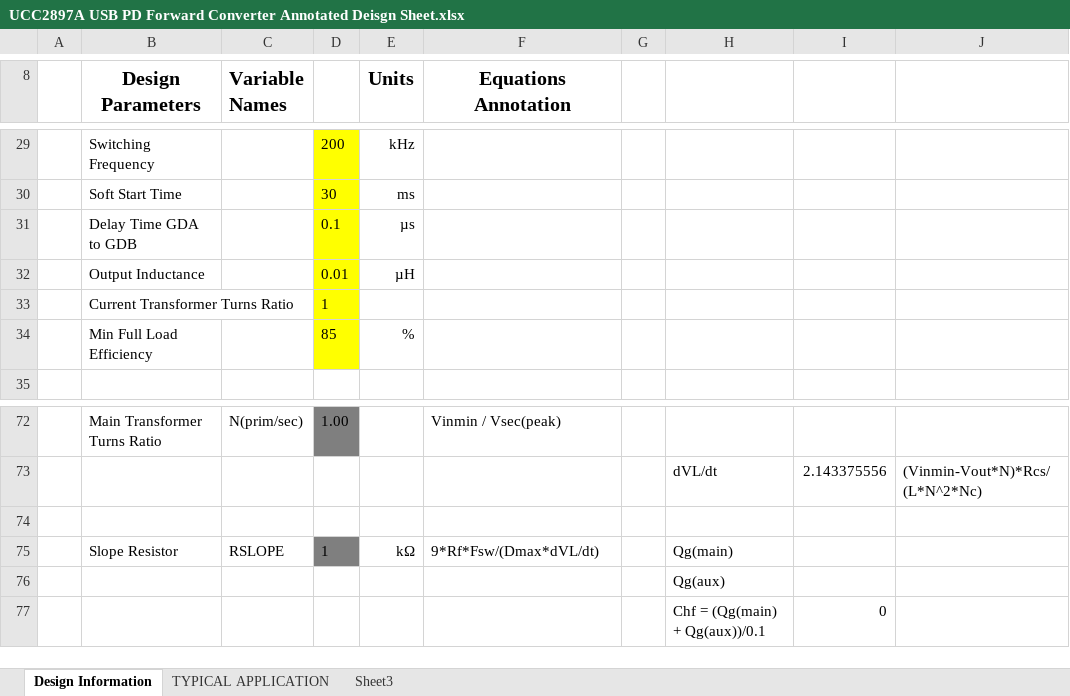
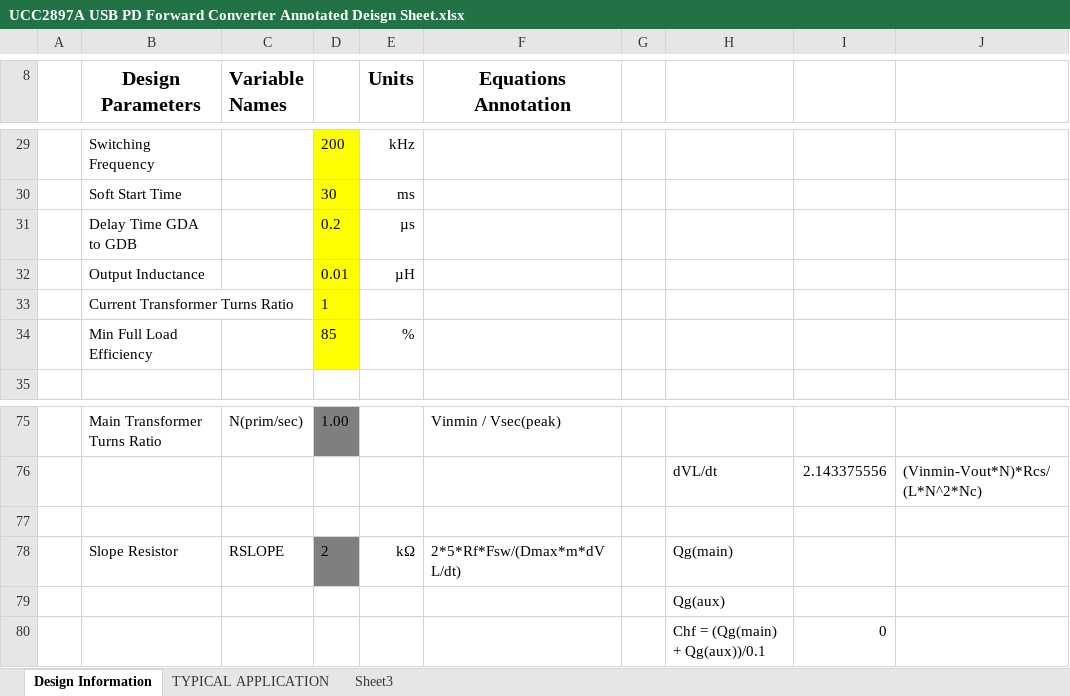
Before and after one commit to puzihao2018/PoE_Adapter, an Excel workbook: DCDC/Calc/UCC2897A USB PD Forward Converter Annotated Deisgn Sheet.xlsx, sheet Design Information, drawn as a sheet; only a part is shown, gaps mark what is left out; values as stored, in another font and other column widths than the file's, no borders; charts and pictures not drawn; addresses are those after the commit; the diff covers the shown part only; the diff names each change by its address in the sheet, - before the commit and + after, or states it on an @@ line.

Commit message:
*updated power converter design calculations
*added initial TINA simulation file

```diff
--- a/DCDC/Calc/UCC2897A USB PD Forward Converter Annotated Deisgn Sheet.xlsx (sheet Design Information)
+++ b/DCDC/Calc/UCC2897A USB PD Forward Converter Annotated Deisgn Sheet.xlsx (sheet Design Information)
-D31: 0.1
+D31: 0.2
-D78: 1
+D78: 2
-F78 (Equations Annotation): 9*Rf*Fsw/(Dmax*dVL/dt)
+F78 (Equations Annotation): 2*5*Rf*Fsw/(Dmax*m*dVL/dt)
```
Also changed, not shown: 3 added rows, 18 edited cells and cell formats elsewhere in this sheet, formulas that keep their value, 1 other file.
